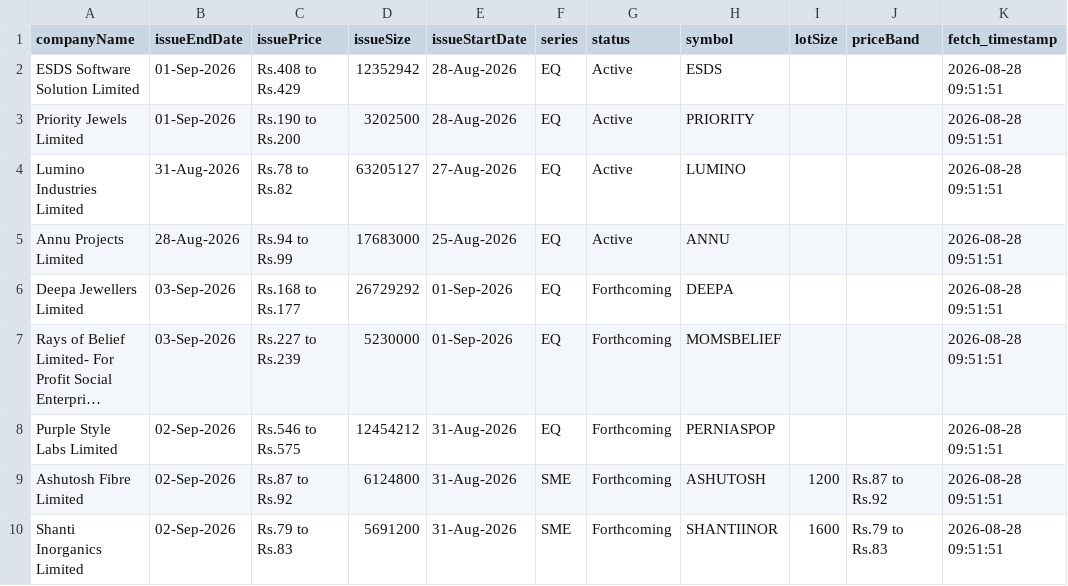
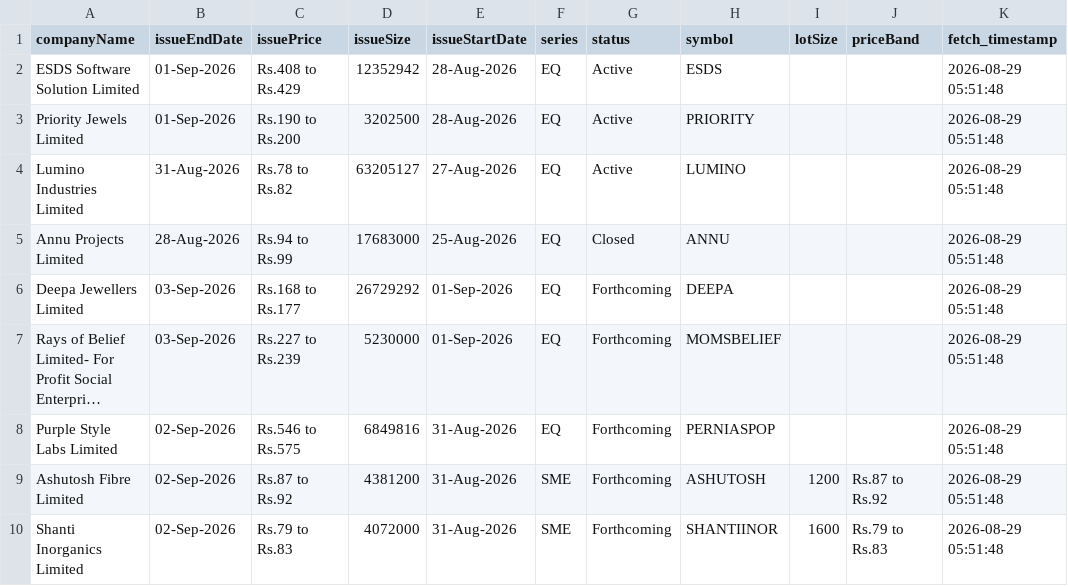
Before and after one commit to DharmGadhiya/MarketMind, a CSV file: backend/Logic Files/nse_ipo_upcoming.csv, drawn as a sheet; long unchanged cells end in …; the diff names each change by its address in the sheet, - before the commit and + after, or states it on an @@ line.

```diff
--- a/backend/Logic Files/nse_ipo_upcoming.csv
+++ b/backend/Logic Files/nse_ipo_upcoming.csv
-K2:K10 (fetch_timestamp): 2026-08-28 09:51:51
+K2:K10 (fetch_timestamp): 2026-08-29 05:51:48
-G5 (status): Active
+G5 (status): Closed
-D8 (issueSize): 12454212
+D8 (issueSize): 6849816
-D9 (issueSize): 6124800
+D9 (issueSize): 4381200
-D10 (issueSize): 5691200
+D10 (issueSize): 4072000
```
Also changed, not shown: backend/Logic Files/nse_corporate_announcements.csv, backend/Logic Files/nse_ipo_current.csv, 1 other file.
